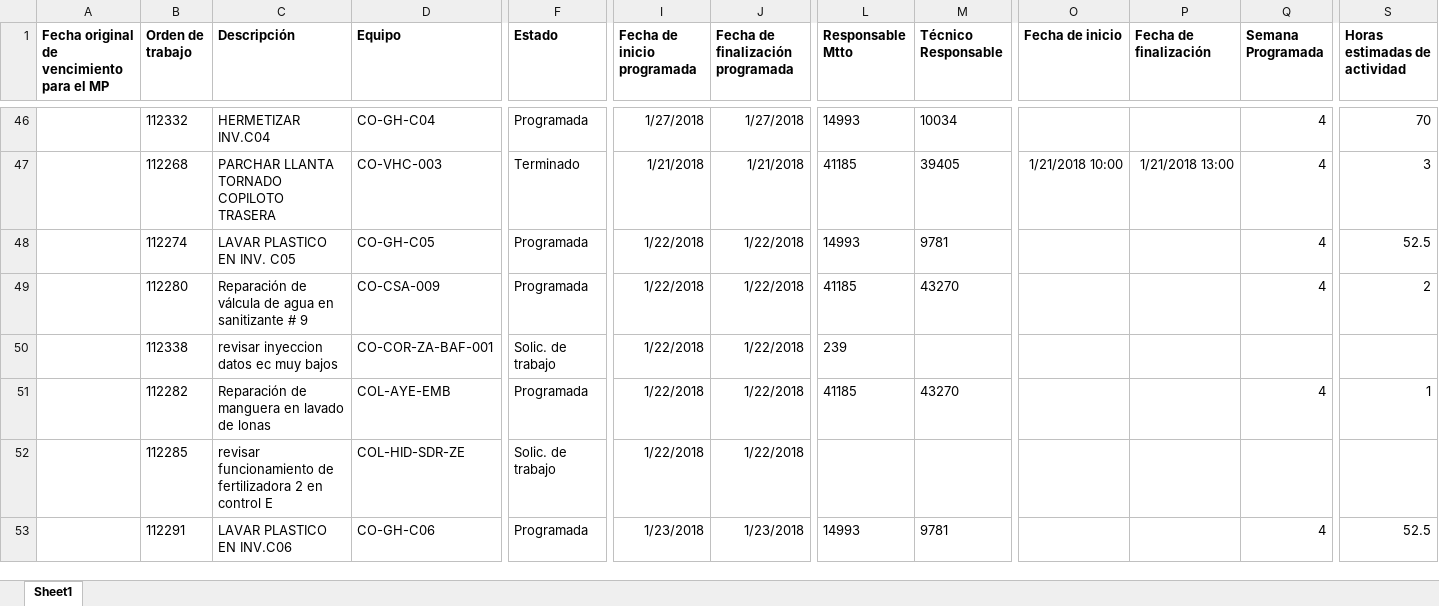
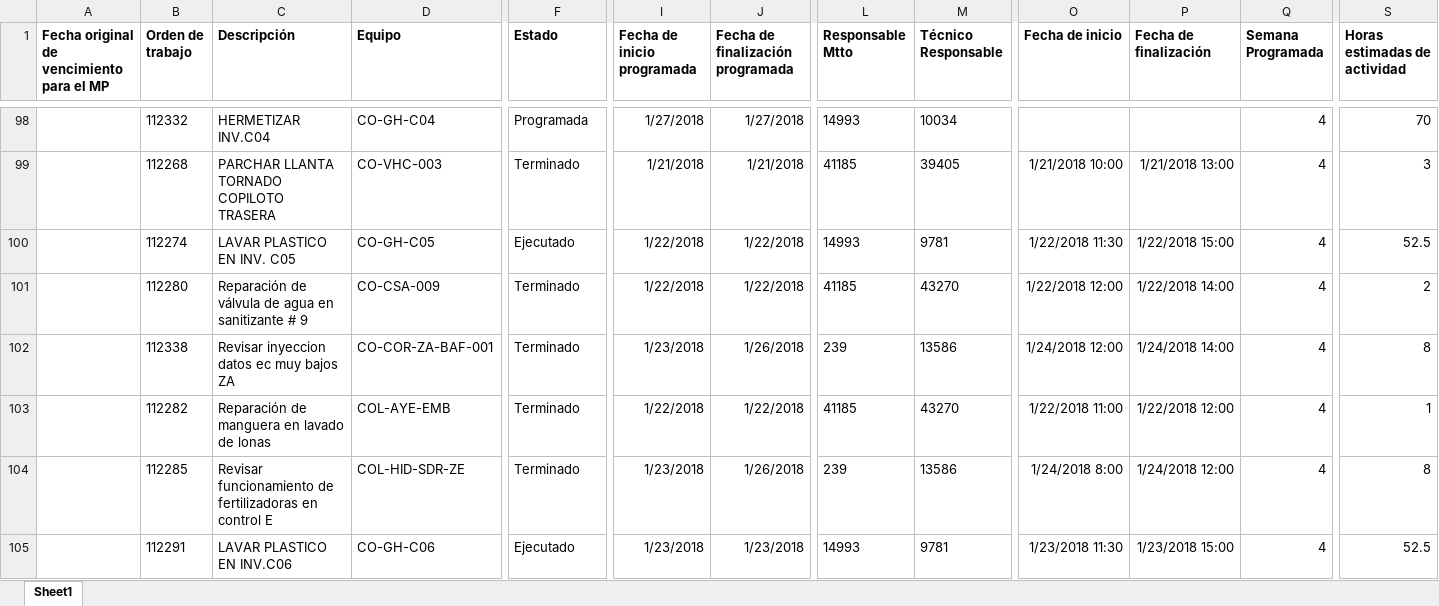
Before and after one commit to iscramos/kit, an Excel workbook: content/monitoreo.xlsx, sheet Sheet1, drawn as a sheet; only a part is shown, gaps mark what is left out; values as stored, in another font and other column widths than the file's, no borders; addresses are those after the commit; the diff covers the shown part only; the diff names each change by its address in the sheet, - before the commit and + after, or states it on an @@ line.

```diff
--- a/content/monitoreo.xlsx (sheet Sheet1)
+++ b/content/monitoreo.xlsx (sheet Sheet1)
-F100 (Estado): Programada
+F100 (Estado): Ejecutado
-O100 (Fecha de inicio): (empty)
+O100 (Fecha de inicio): 1/22/2018 11:30
-P100 (Fecha de finalización): (empty)
+P100 (Fecha de finalización): 1/22/2018 15:00
-C101 (Descripción): Reparación de válcula de agua…
+C101 (Descripción): Reparación de válvula de agua…
-F101 (Estado): Programada
+F101 (Estado): Terminado
-O101 (Fecha de inicio): (empty)
+O101 (Fecha de inicio): 1/22/2018 12:00
-P101 (Fecha de finalización): (empty)
+P101 (Fecha de finalización): 1/22/2018 14:00
-C102 (Descripción): revisar inyeccion datos ec muy bajos
+C102 (Descripción): Revisar inyeccion datos ec muy bajos ZA
-F102 (Estado): Solic. de trabajo
+F102 (Estado): Terminado
-I102 (Fecha de inicio programada): 1/22/2018
+I102 (Fecha de inicio programada): 1/23/2018
-J102 (Fecha de finalización programada): 1/22/2018
+J102 (Fecha de finalización programada): 1/26/2018
-M102 (Técnico Responsable): (empty)
+M102 (Técnico Responsable): 13586
-O102 (Fecha de inicio): (empty)
+O102 (Fecha de inicio): 1/24/2018 12:00
-P102 (Fecha de finalización): (empty)
+P102 (Fecha de finalización): 1/24/2018 14:00
-Q102 (Semana Programada): (empty)
+Q102 (Semana Programada): 4
-S102 (Horas estimadas de actividad): (empty)
+S102 (Horas estimadas de actividad): 8
-F103 (Estado): Programada
+F103 (Estado): Terminado
-O103 (Fecha de inicio): (empty)
+O103 (Fecha de inicio): 1/22/2018 11:00
-P103 (Fecha de finalización): (empty)
+P103 (Fecha de finalización): 1/22/2018 12:00
-C104 (Descripción): revisar funcionamiento de fertilizadora 2 en control…
+C104 (Descripción): Revisar funcionamiento de fertilizadoras en control…
-F104 (Estado): Solic. de trabajo
+F104 (Estado): Terminado
-I104 (Fecha de inicio programada): 1/22/2018
+I104 (Fecha de inicio programada): 1/23/2018
-J104 (Fecha de finalización programada): 1/22/2018
+J104 (Fecha de finalización programada): 1/26/2018
-L104 (Responsable Mtto): (empty)
+L104 (Responsable Mtto): 239
-M104 (Técnico Responsable): (empty)
+M104 (Técnico Responsable): 13586
-O104 (Fecha de inicio): (empty)
+O104 (Fecha de inicio): 1/24/2018 8:00
-P104 (Fecha de finalización): (empty)
+P104 (Fecha de finalización): 1/24/2018 12:00
-Q104 (Semana Programada): (empty)
+Q104 (Semana Programada): 4
-S104 (Horas estimadas de actividad): (empty)
+S104 (Horas estimadas de actividad): 8
-F105 (Estado): Programada
+F105 (Estado): Ejecutado
-O105 (Fecha de inicio): (empty)
+O105 (Fecha de inicio): 1/23/2018 11:30
-P105 (Fecha de finalización): (empty)
+P105 (Fecha de finalización): 1/23/2018 15:00
```
Also changed, not shown: 70 added rows, 9 removed rows, 4 moved rows and 244 edited cells elsewhere in this sheet, 5 other files.
